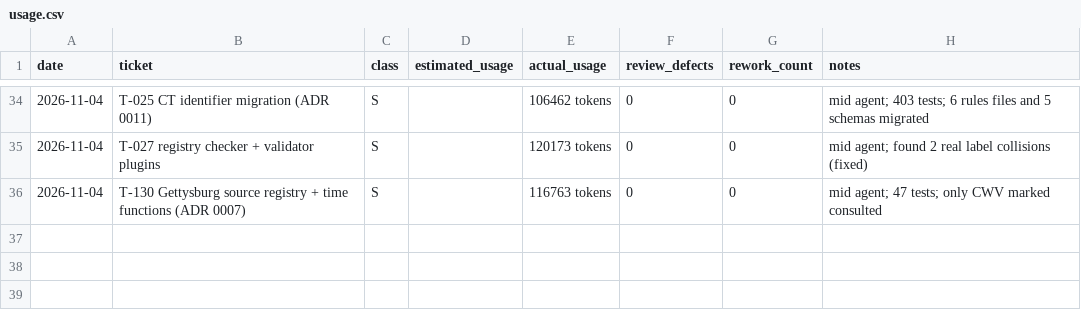
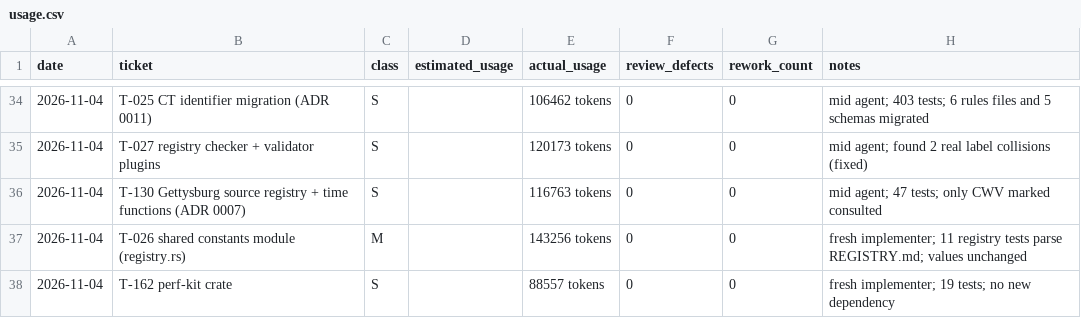
Before and after one commit to mlegere9789-collab/special-memory, a CSV file: ledger/usage.csv, drawn as a sheet; only a part is shown, gaps mark what is left out.

```diff
--- a/ledger/usage.csv
+++ b/ledger/usage.csv
@@ -36 +36,3 @@ date,ticket,class,estimated_usage,actual_usage,review_defects,rework_count,notes
 2026-11-04,T-130 Gettysburg source registry + time functions (ADR 0007),S,,116763 tokens,0,0,mid agent; 47 tests; only CWV marked consulted
+2026-11-04,T-026 shared constants module (registry.rs),M,,143256 tokens,0,0,fresh implementer; 11 registry tests parse REGISTRY.md; values unchanged
+2026-11-04,T-162 perf-kit crate,S,,88557 tokens,0,0,fresh implementer; 19 tests; no new dependency
```
Also changed, not shown: 1 other file.
